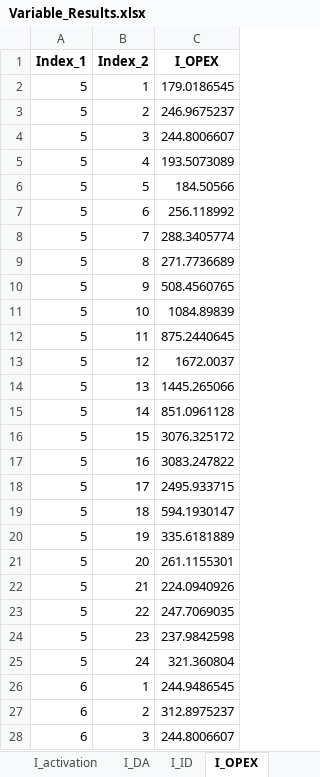
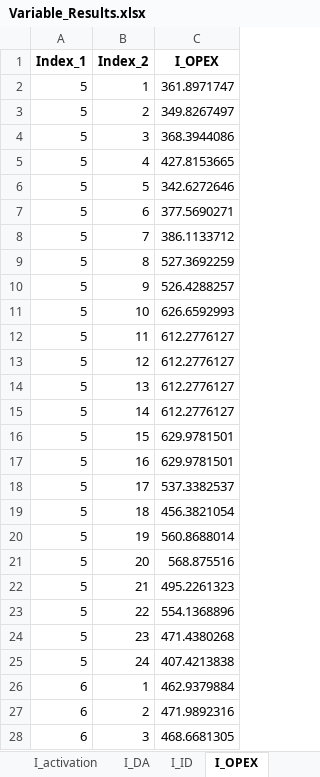
Before and after one commit to Lasseas/Master_repo, an Excel workbook: Variable_Results.xlsx, sheet I_OPEX, drawn as a sheet; only a part is shown; values as stored, in another font and other column widths than the file's, no borders; the diff covers the shown part only; the diff names each change by its address in the sheet, - before the commit and + after, or states it on an @@ line.

```diff
--- a/Variable_Results.xlsx (sheet I_OPEX)
+++ b/Variable_Results.xlsx (sheet I_OPEX)
-C2 (I_OPEX): 179.0186545
+C2 (I_OPEX): 361.8971747
-C3 (I_OPEX): 246.9675237
+C3 (I_OPEX): 349.8267497
-C4 (I_OPEX): 244.8006607
+C4 (I_OPEX): 368.3944086
-C5 (I_OPEX): 193.5073089
+C5 (I_OPEX): 427.8153665
-C6 (I_OPEX): 184.50566
+C6 (I_OPEX): 342.6272646
-C7 (I_OPEX): 256.118992
+C7 (I_OPEX): 377.5690271
-C8 (I_OPEX): 288.3405774
+C8 (I_OPEX): 386.1133712
-C9 (I_OPEX): 271.7736689
+C9 (I_OPEX): 527.3692259
-C10 (I_OPEX): 508.4560765
+C10 (I_OPEX): 526.4288257
-C11 (I_OPEX): 1084.89839
+C11 (I_OPEX): 626.6592993
-C12 (I_OPEX): 875.2440645
+C12 (I_OPEX): 612.2776127
-C13 (I_OPEX): 1672.0037
+C13 (I_OPEX): 612.2776127
-C14 (I_OPEX): 1445.265066
+C14 (I_OPEX): 612.2776127
-C15 (I_OPEX): 851.0961128
+C15 (I_OPEX): 612.2776127
-C16 (I_OPEX): 3076.325172
+C16 (I_OPEX): 629.9781501
-C17 (I_OPEX): 3083.247822
+C17 (I_OPEX): 629.9781501
-C18 (I_OPEX): 2495.933715
+C18 (I_OPEX): 537.3382537
-C19 (I_OPEX): 594.1930147
+C19 (I_OPEX): 456.3821054
-C20 (I_OPEX): 335.6181889
+C20 (I_OPEX): 560.8688014
-C21 (I_OPEX): 261.1155301
+C21 (I_OPEX): 568.875516
-C22 (I_OPEX): 224.0940926
+C22 (I_OPEX): 495.2261323
-C23 (I_OPEX): 247.7069035
+C23 (I_OPEX): 554.1368896
-C24 (I_OPEX): 237.9842598
+C24 (I_OPEX): 471.4380268
-C25 (I_OPEX): 321.360804
+C25 (I_OPEX): 407.4213838
-C26 (I_OPEX): 244.9486545
+C26 (I_OPEX): 462.9379884
-C27 (I_OPEX): 312.8975237
+C27 (I_OPEX): 471.9892316
-C28 (I_OPEX): 244.8006607
+C28 (I_OPEX): 468.6681305
```
Also changed, not shown: 1317 edited cells elsewhere in this sheet, sheet y_out, sheet y_activity, sheet y_in, sheet q_SoC, sheet q_discharge, sheet I_DA, 19 more sheets, other sheet tabs, 29 other files.
